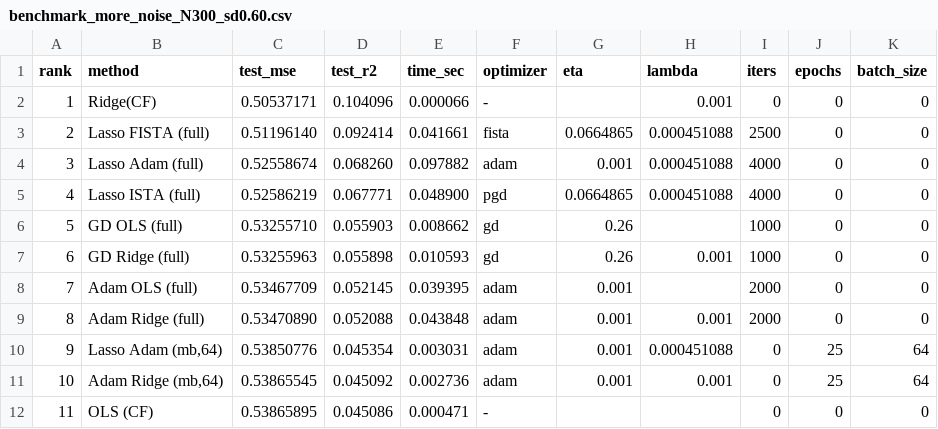
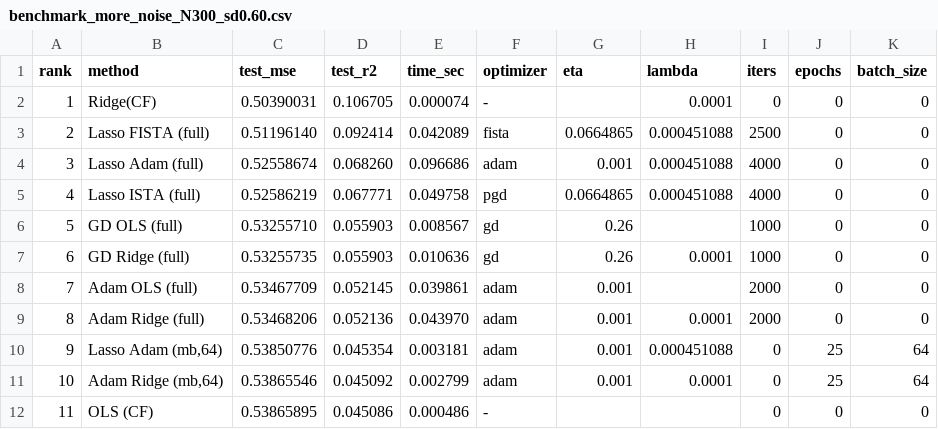
Before and after one commit to beateovl/FYS-STK4155, a CSV file: Project-1/Figures/benchmark_more_noise_N300_sd0.60.csv, drawn as a sheet.

```diff
--- a/Project-1/Figures/benchmark_more_noise_N300_sd0.60.csv
+++ b/Project-1/Figures/benchmark_more_noise_N300_sd0.60.csv
@@ -1,12 +1,12 @@
 rank,method,test_mse,test_r2,time_sec,optimizer,eta,lambda,iters,epochs,batch_size
-1,Ridge(CF),0.50537171,0.104096,0.000066,-,,0.001,0,0,0
-2,Lasso FISTA (full),0.51196140,0.092414,0.041661,fista,0.0664865,0.000451088,2500,0,0
-3,Lasso Adam (full),0.52558674,0.068260,0.097882,adam,0.001,0.000451088,4000,0,0
-4,Lasso ISTA (full),0.52586219,0.067771,0.048900,pgd,0.0664865,0.000451088,4000,0,0
-5,GD OLS (full),0.53255710,0.055903,0.008662,gd,0.26,,1000,0,0
-6,GD Ridge (full),0.53255963,0.055898,0.010593,gd,0.26,0.001,1000,0,0
-7,Adam OLS (full),0.53467709,0.052145,0.039395,adam,0.001,,2000,0,0
-8,Adam Ridge (full),0.53470890,0.052088,0.043848,adam,0.001,0.001,2000,0,0
-9,"Lasso Adam (mb,64)",0.53850776,0.045354,0.003031,adam,0.001,0.000451088,0,25,64
-10,"Adam Ridge (mb,64)",0.53865545,0.045092,0.002736,adam,0.001,0.001,0,25,64
-11,OLS  (CF),0.53865895,0.045086,0.000471,-,,,0,0,0
+1,Ridge(CF),0.50390031,0.106705,0.000074,-,,0.0001,0,0,0
+2,Lasso FISTA (full),0.51196140,0.092414,0.042089,fista,0.0664865,0.000451088,2500,0,0
+3,Lasso Adam (full),0.52558674,0.068260,0.096686,adam,0.001,0.000451088,4000,0,0
+4,Lasso ISTA (full),0.52586219,0.067771,0.049758,pgd,0.0664865,0.000451088,4000,0,0
+5,GD OLS (full),0.53255710,0.055903,0.008567,gd,0.26,,1000,0,0
+6,GD Ridge (full),0.53255735,0.055903,0.010636,gd,0.26,0.0001,1000,0,0
+7,Adam OLS (full),0.53467709,0.052145,0.039861,adam,0.001,,2000,0,0
+8,Adam Ridge (full),0.53468206,0.052136,0.043970,adam,0.001,0.0001,2000,0,0
+9,"Lasso Adam (mb,64)",0.53850776,0.045354,0.003181,adam,0.001,0.000451088,0,25,64
+10,"Adam Ridge (mb,64)",0.53865546,0.045092,0.002799,adam,0.001,0.0001,0,25,64
+11,OLS  (CF),0.53865895,0.045086,0.000486,-,,,0,0,0
```
Also changed, not shown: Project-1/Figures/benchmark_all_methods.csv, Project-1/Figures/benchmark_all_methods_with_hyperparams_ranked.csv, 14 other files.
